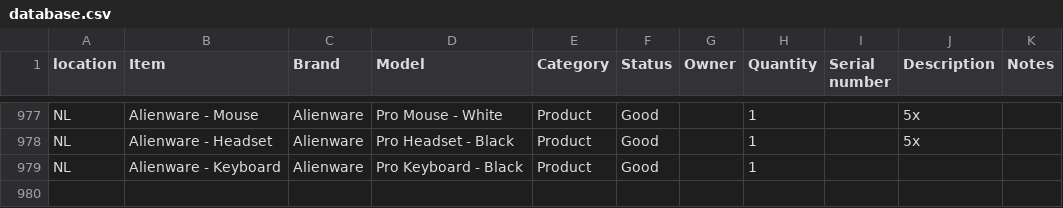
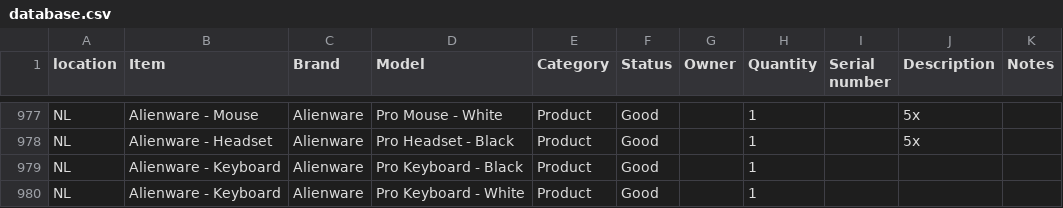
Before and after one commit to liquid-coop/Equipment_Inventory, a CSV file: database.csv, drawn as a sheet; only a part is shown, gaps mark what is left out; the diff names each change by its address in the sheet, - before the commit and + after, or states it on an @@ line.

Commit message:
Update inventory via web app

```diff
--- a/database.csv
+++ b/database.csv
+row 980: NL | Alienware - Keyboard | Alienware | Pro Keyboard - White | Product | Good |  | 1
```
